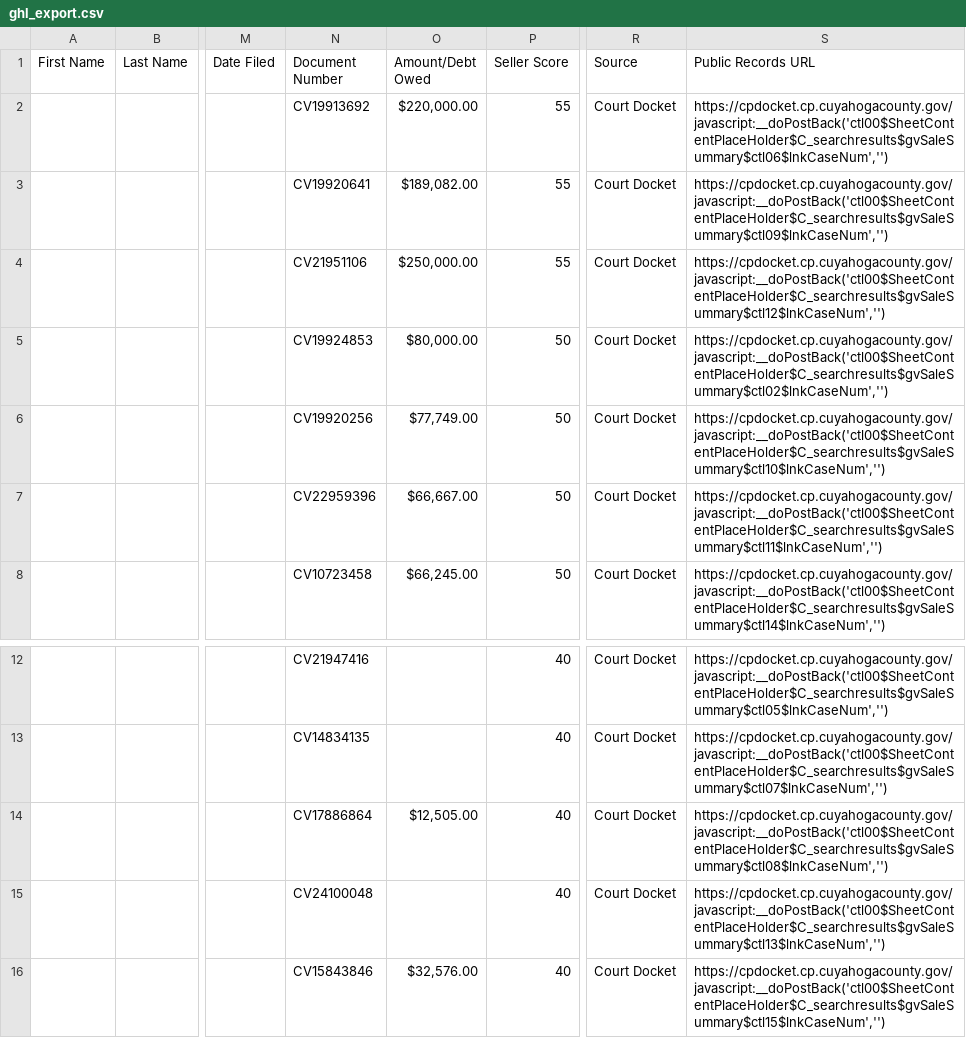
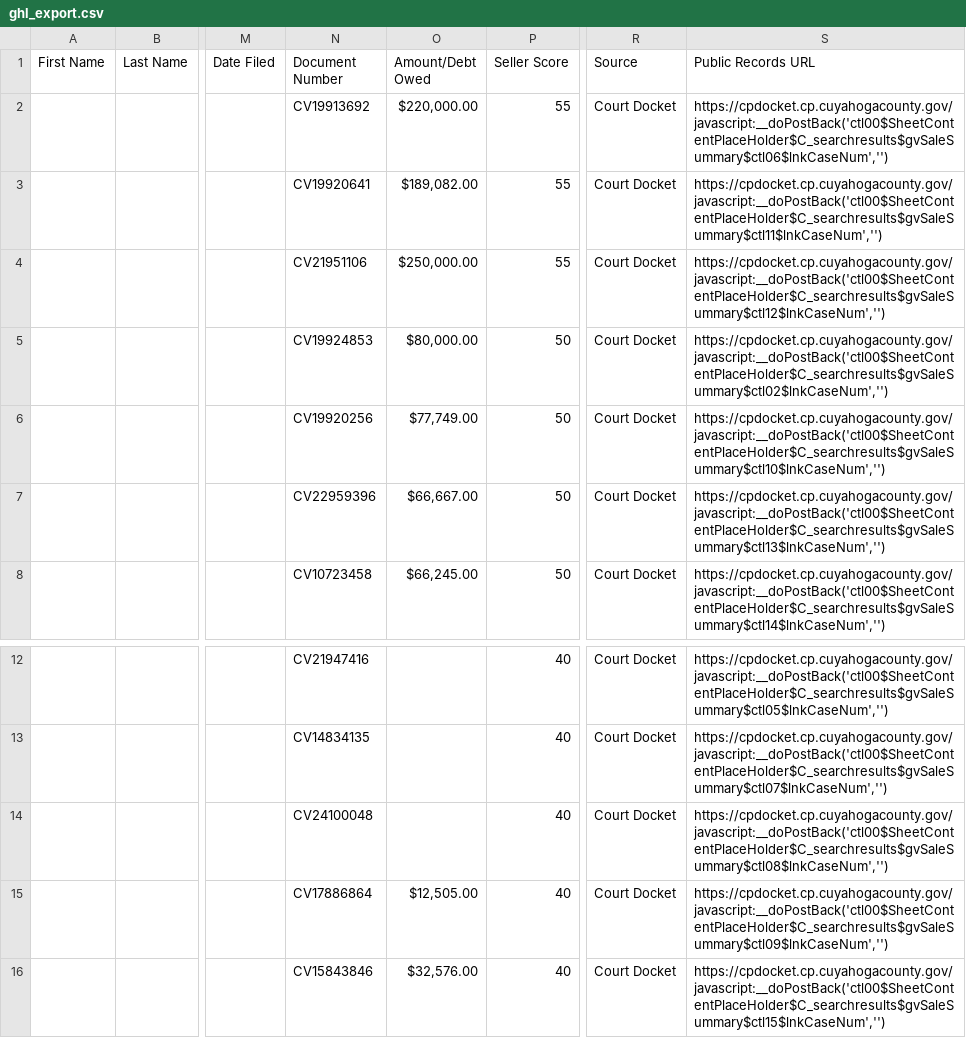
Before and after one commit to 10xresourcesinc-ai/cuyahoga-intel, a CSV file: data/ghl_export.csv, drawn as a sheet; only a part is shown, gaps mark what is left out; the diff names each change by its address in the sheet, - before the commit and + after, or states it on an @@ line.

```diff
--- a/data/ghl_export.csv
+++ b/data/ghl_export.csv
-S3 (Public Records URL): https://cpdocket.cp.cuyahogacounty.gov/javascript:__doPostBack('ctl00$SheetContentPlaceHolder$C_searchresults$gvSaleSummary$ctl09$lnkCaseNum','')
+S3 (Public Records URL): https://cpdocket.cp.cuyahogacounty.gov/javascript:__doPostBack('ctl00$SheetContentPlaceHolder$C_searchresults$gvSaleSummary$ctl11$lnkCaseNum','')
-S7 (Public Records URL): https://cpdocket.cp.cuyahogacounty.gov/javascript:__doPostBack('ctl00$SheetContentPlaceHolder$C_searchresults$gvSaleSummary$ctl11$lnkCaseNum','')
+S7 (Public Records URL): https://cpdocket.cp.cuyahogacounty.gov/javascript:__doPostBack('ctl00$SheetContentPlaceHolder$C_searchresults$gvSaleSummary$ctl13$lnkCaseNum','')
-N14 (Document Number): CV17886864
+N14 (Document Number): CV24100048
-O14 (Amount/Debt Owed): $12,505.00
+O14 (Amount/Debt Owed): (empty)
-N15 (Document Number): CV24100048
+N15 (Document Number): CV17886864
-O15 (Amount/Debt Owed): (empty)
+O15 (Amount/Debt Owed): $12,505.00
-S15 (Public Records URL): https://cpdocket.cp.cuyahogacounty.gov/javascript:__doPostBack('ctl00$SheetContentPlaceHolder$C_searchresults$gvSaleSummary$ctl13$lnkCaseNum','')
+S15 (Public Records URL): https://cpdocket.cp.cuyahogacounty.gov/javascript:__doPostBack('ctl00$SheetContentPlaceHolder$C_searchresults$gvSaleSummary$ctl09$lnkCaseNum','')
```
Also changed, not shown: 2 other files.
